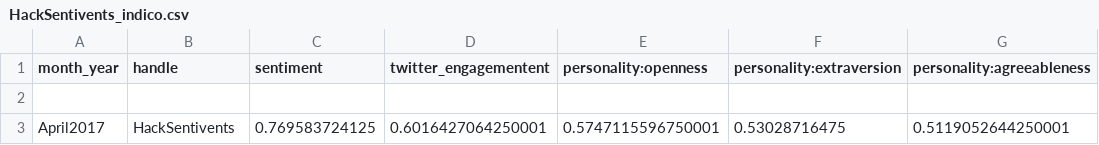
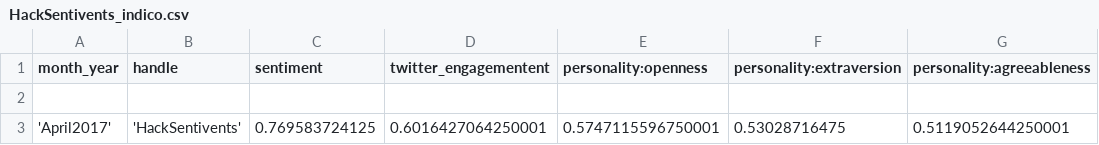
Before and after one commit to tonytran/sentivents, a CSV file: data/HackSentivents_indico.csv, drawn as a sheet; only a part is shown; the diff names each change by its address in the sheet, - before the commit and + after, or states it on an @@ line.

```diff
--- a/data/HackSentivents_indico.csv
+++ b/data/HackSentivents_indico.csv
-A3 (month_year): April2017
+A3 (month_year): 'April2017'
-B3 (handle): HackSentivents
+B3 (handle): 'HackSentivents'
```
Also changed, not shown: data/realDonaldTrump_indico.csv, 4 other files.
